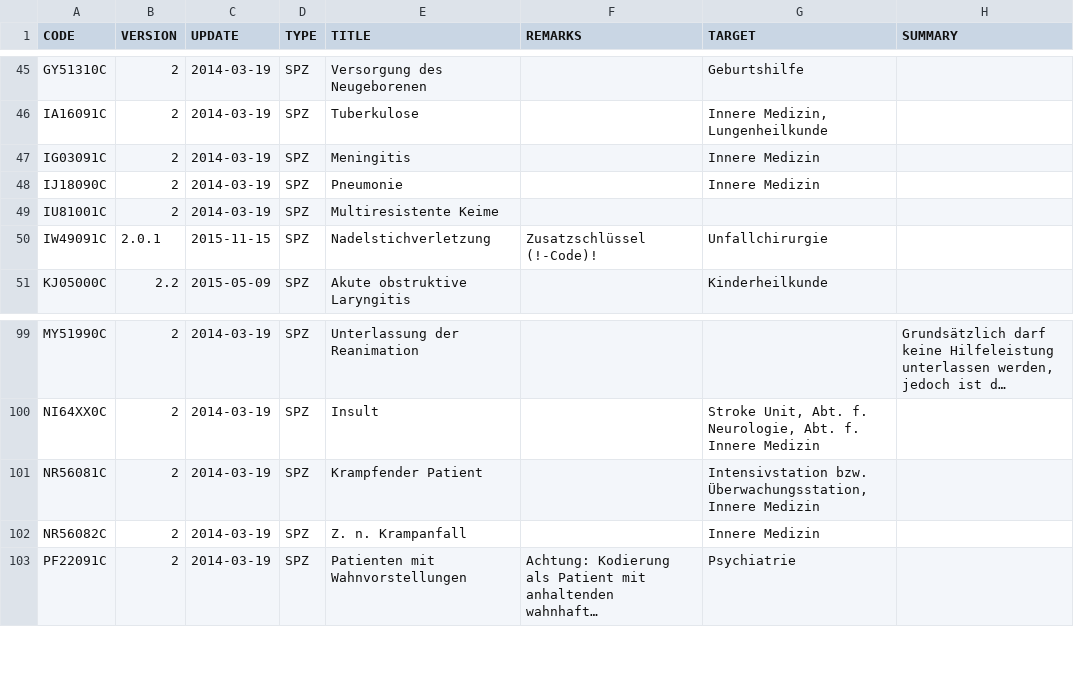
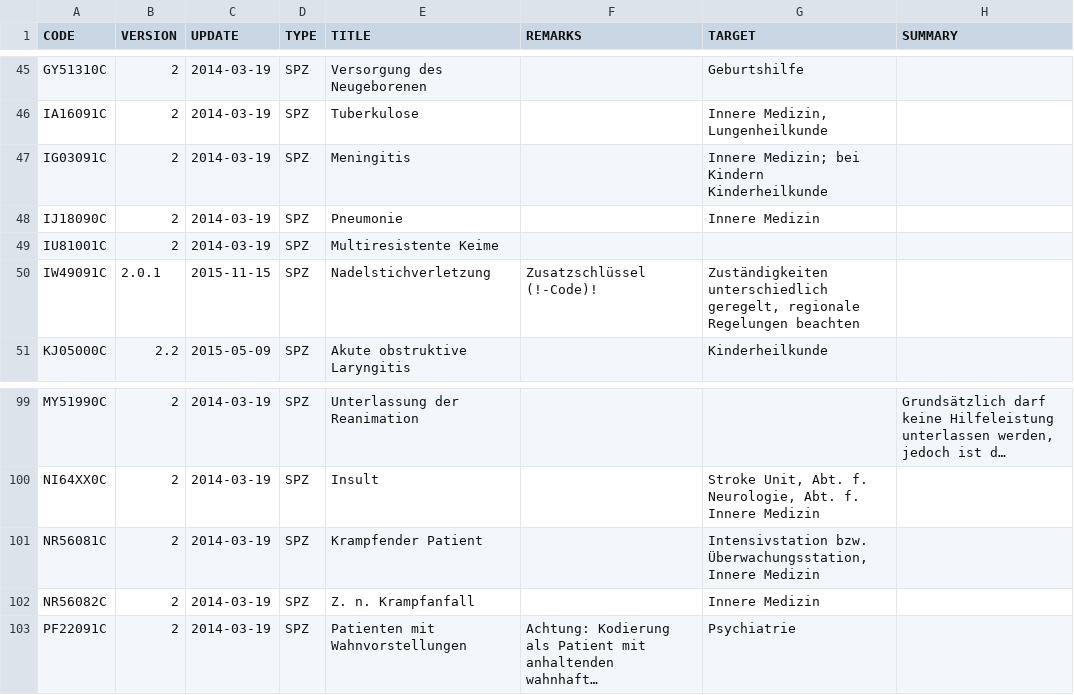
Before and after one commit to CriticalCareClub/Kompendium, a CSV file: Entwicklung/procedures-export.csv, drawn as a sheet; only a part is shown, gaps mark what is left out; long unchanged cells end in …; the diff names each change by its address in the sheet, - before the commit and + after, or states it on an @@ line.

Commit message:
R: PROC: <Ü,T> Korrekturen und Überarbeitung gemäß Korrekturbuch Ticket #316
# <Ü> IG03091C Meningitis: Zuständige Abteilung: +"bei Kindern Kinderabteilung"
# <Ü> IW49091C Nadelstichverletzung: Zuständige Abteilung: "Unfallchirurgie" --> "Zuständigkeiten unterschiedlich geregelt, regionale Regelungen beachten"
# <T> NR56082C Krampfanfall

```diff
--- a/Entwicklung/procedures-export.csv
+++ b/Entwicklung/procedures-export.csv
-G47 (TARGET): Innere Medizin
+G47 (TARGET): Innere Medizin; bei Kindern Kinderheilkunde
-G50 (TARGET): Unfallchirurgie
+G50 (TARGET): Zuständigkeiten unterschiedlich geregelt, regionale Regelungen beachten
-E102 (TITLE): Z. n. Krampanfall
+E102 (TITLE): Z. n. Krampfanfall
```
Also changed, not shown: 1 other file.
